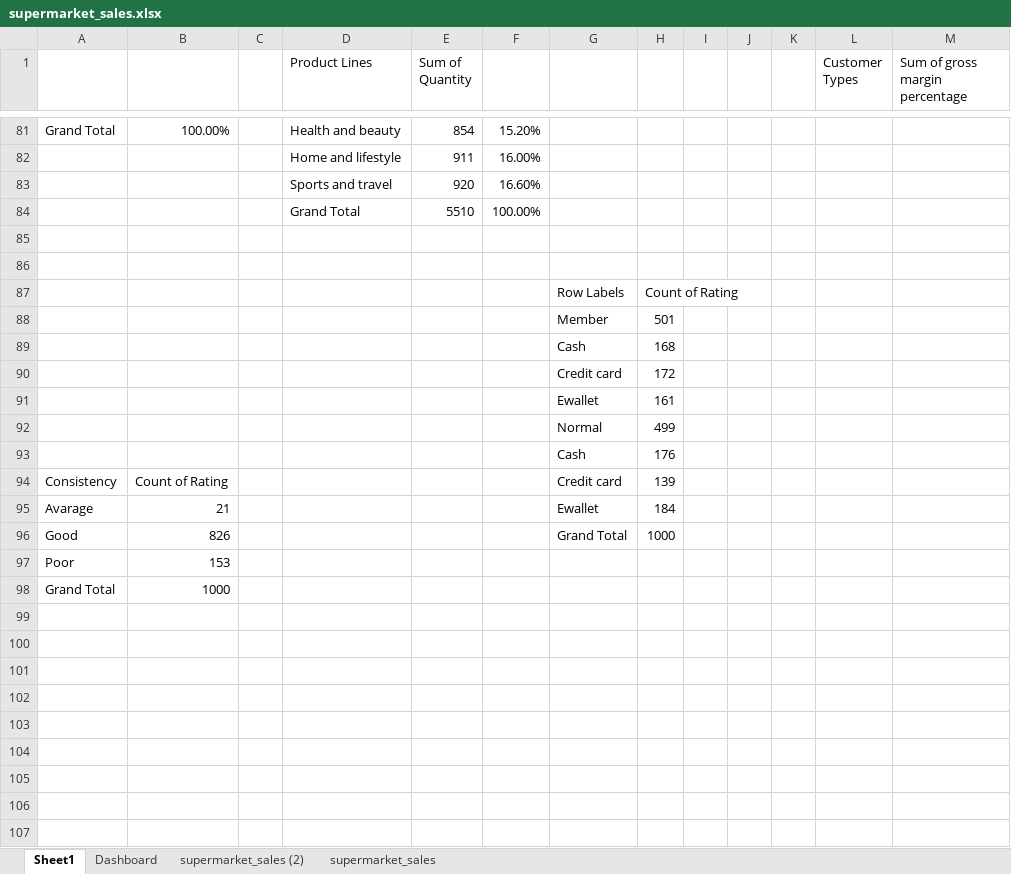
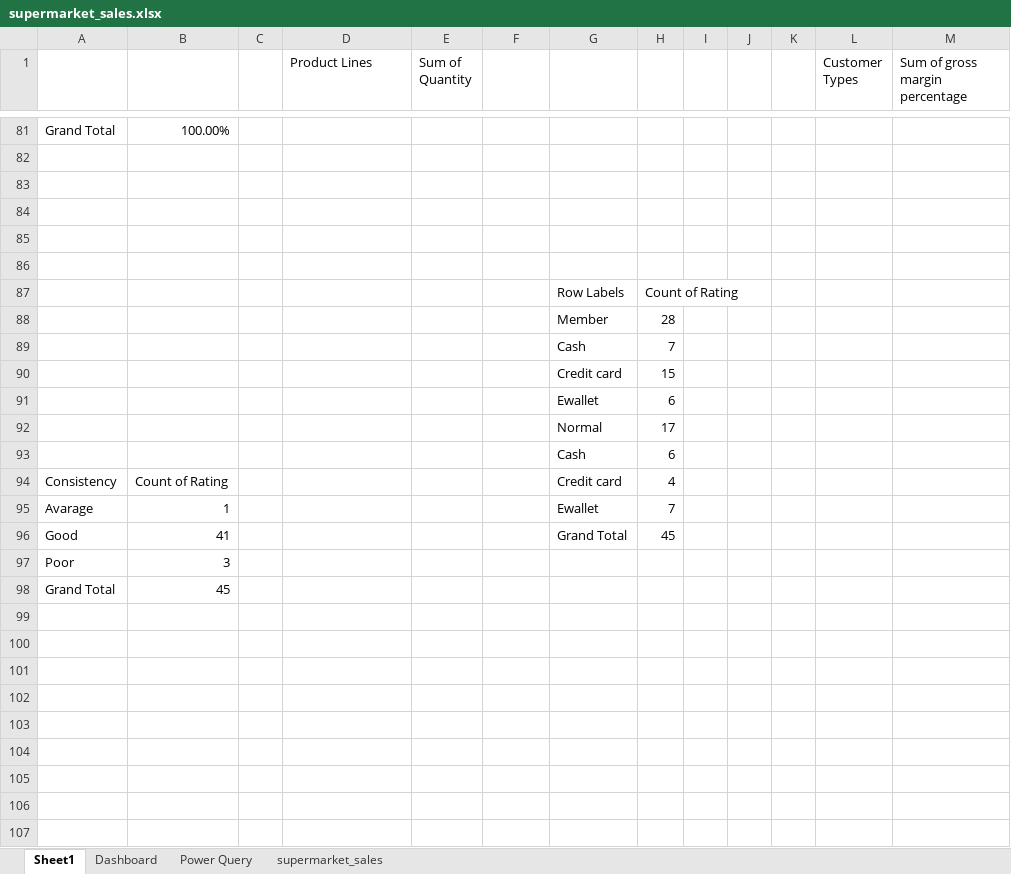
Before and after one commit to Samah-Elsisi/Excel, an Excel workbook: supermarket_sales.xlsx, sheet Sheet1, drawn as a sheet; only a part is shown, gaps mark what is left out; values as stored, in another font and other column widths than the file's, no borders; charts and pictures not drawn; the diff covers the shown part only; the diff names each change by its address in the sheet, - before the commit and + after, or states it on an @@ line.

```diff
--- a/supermarket_sales.xlsx (sheet Sheet1)
+++ b/supermarket_sales.xlsx (sheet Sheet1)
-sheet tab: supermarket_sales (2)
+sheet tab: Power Query
-D81 (Product Lines): Health and beauty
+D81 (Product Lines): (empty)
-E81 (Sum of Quantity): 854
+E81 (Sum of Quantity): (empty)
-F81: 15.20%
+F81: (empty)
-row 82:  |  |  | Home and lifestyle | 911 | 16.00%
+row 82: (empty)
-row 83:  |  |  | Sports and travel | 920 | 16.60%
+row 83: (empty)
-row 84:  |  |  | Grand Total | 5510 | 100.00%
+row 84: (empty)
-H88: 501
+H88: 28
-H89: 168
+H89: 7
-H90: 172
+H90: 15
-H91: 161
+H91: 6
-H92: 499
+H92: 17
-H93: 176
+H93: 6
-H94: 139
+H94: 4
-B95: 21
+B95: 1
-H95: 184
+H95: 7
-B96: 826
+B96: 41
-H96: 1000
+H96: 45
-B97: 153
+B97: 3
-B98: 1000
+B98: 45
+row 99: (empty)
+row 100: (empty)
+row 101: (empty)
+row 102: (empty)
+row 103: (empty)
+row 104: (empty)
+row 105: (empty)
+row 106: (empty)
+row 107: (empty)
```
Also changed, not shown: 23 added rows, 17 removed rows and 45 edited cells elsewhere in this sheet, charts or pictures.
